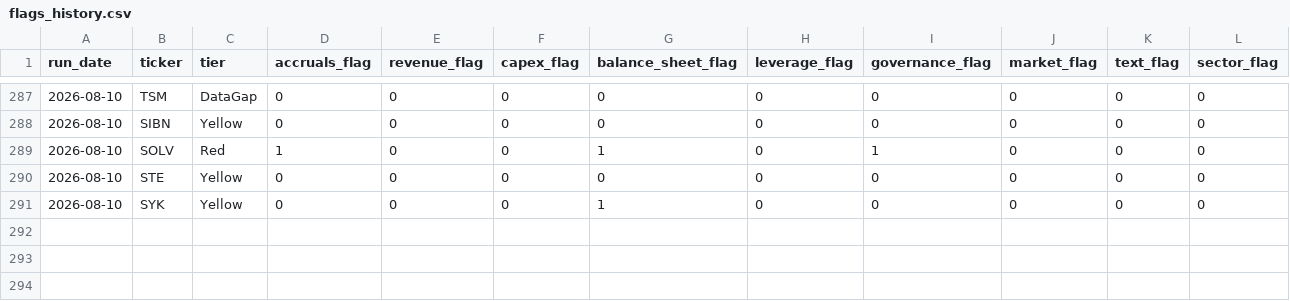
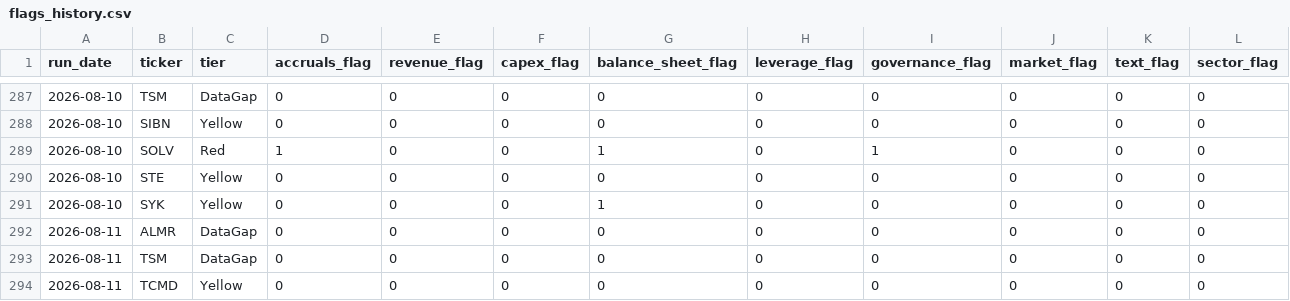
Before and after one commit to jroypeterson/forensic-triage, a CSV file: data/flags_history.csv, drawn as a sheet; only a part is shown, gaps mark what is left out; rows hold the shown columns only; the diff covers the shown part only; the diff names each change by its address in the sheet, - before the commit and + after, or states it on an @@ line.

```diff
--- a/data/flags_history.csv
+++ b/data/flags_history.csv
+row 292: 2026-08-11 | ALMR | DataGap | 0 | 0 | 0 | 0 | 0 | 0 | 0 | 0 | 0
+row 293: 2026-08-11 | TSM | DataGap | 0 | 0 | 0 | 0 | 0 | 0 | 0 | 0 | 0
+row 294: 2026-08-11 | TCMD | Yellow | 0 | 0 | 0 | 0 | 0 | 0 | 0 | 0 | 0
```
Also changed, not shown: 3 added rows elsewhere in this file, 3 other files.
